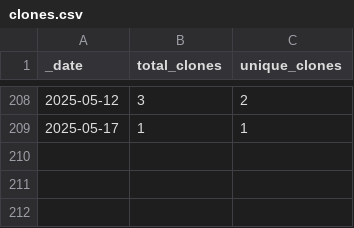
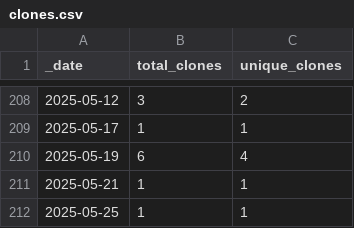
Before and after one commit to jzemmels/impressions, a CSV file: traffic/clones.csv, drawn as a sheet; only a part is shown, gaps mark what is left out; the diff names each change by its address in the sheet, - before the commit and + after, or states it on an @@ line.

Commit message:
GitHub traffic

```diff
--- a/traffic/clones.csv
+++ b/traffic/clones.csv
+row 210: 2025-05-19 | 6 | 4
+row 211: 2025-05-21 | 1 | 1
+row 212: 2025-05-25 | 1 | 1
```
Also changed, not shown: 1 other file.
